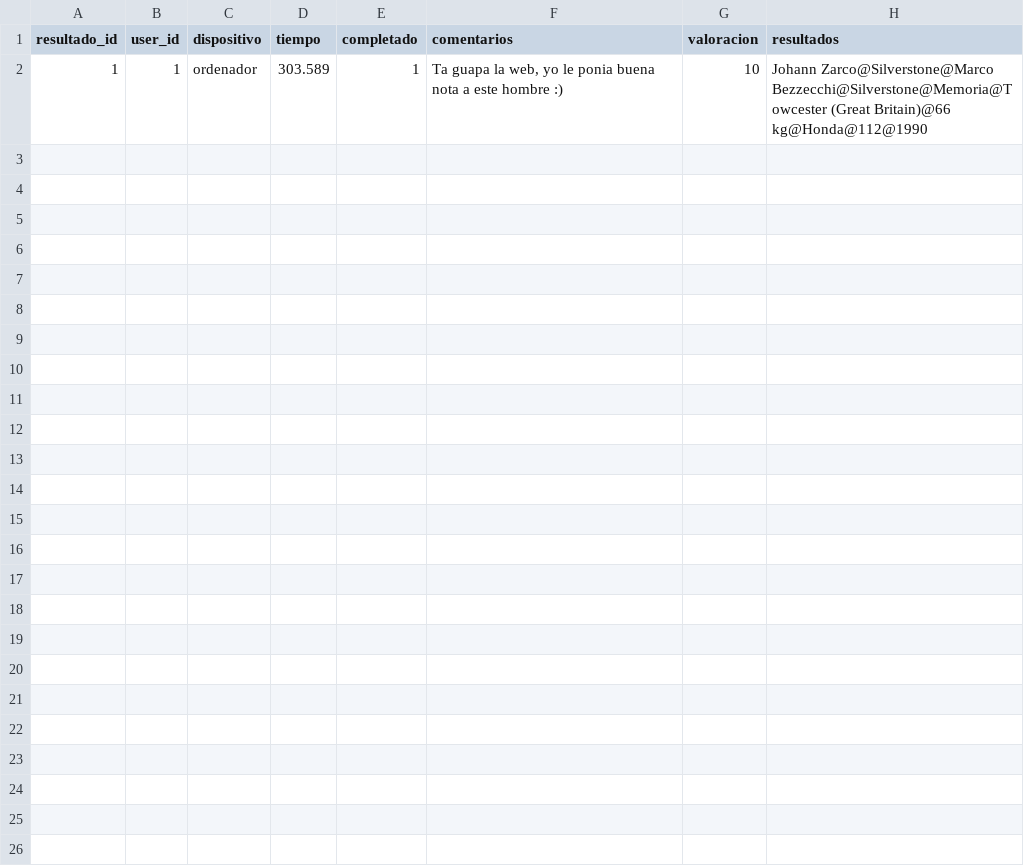
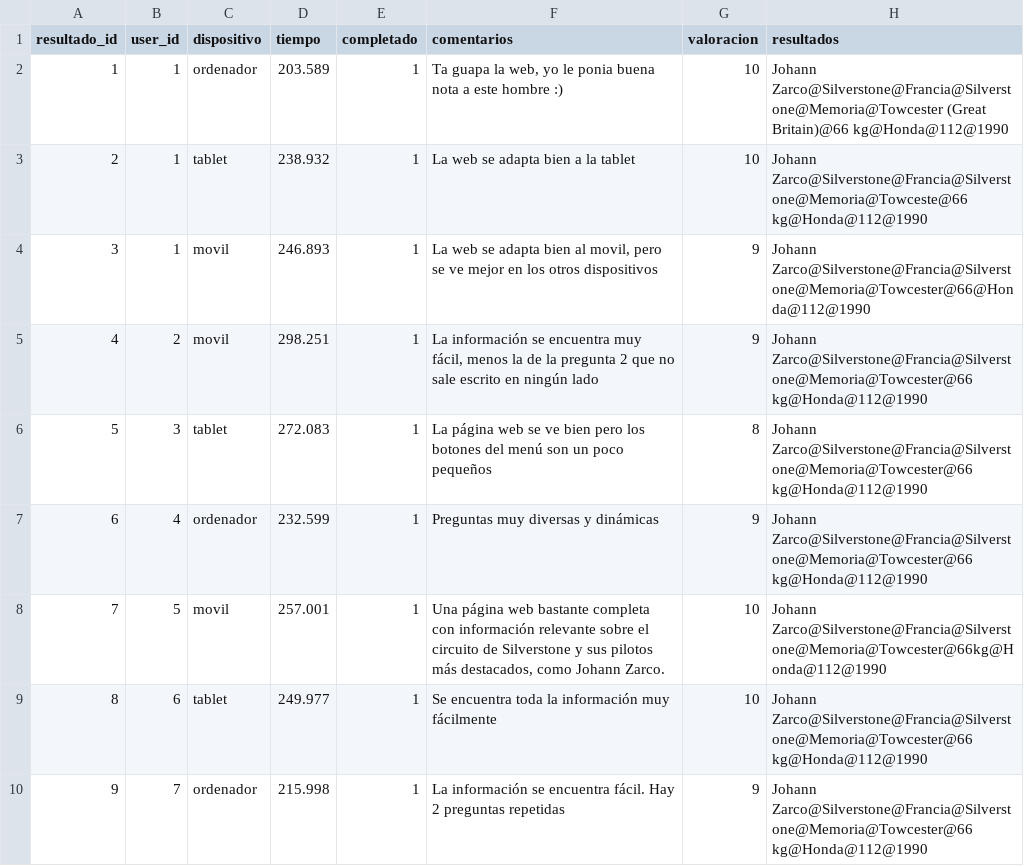
Before and after one commit to orvizz/sew, a CSV file: php/export/results.csv, drawn as a sheet.

```diff
--- a/php/export/results.csv
+++ b/php/export/results.csv
@@ -1,2 +1,10 @@
 resultado_id,user_id,dispositivo,tiempo,completado,comentarios,valoracion,resultados
-1,1,ordenador,303.589,1,"Ta guapa la web, yo le ponia buena nota a este hombre :)",10,"Johann Zarco@Silverstone@Marco Bezzecchi@Silverstone@Memoria@Towcester (Great Britain)@66 kg@Honda@112@1990"
+1,1,ordenador,203.589,1,"Ta guapa la web, yo le ponia buena nota a este hombre :)",10,"Johann Zarco@Silverstone@Francia@Silverstone@Memoria@Towcester (Great Britain)@66 kg@Honda@112@1990"
+2,1,tablet,238.932,1,"La web se adapta bien a la tablet",10,"Johann Zarco@Silverstone@Francia@Silverstone@Memoria@Towceste@66 kg@Honda@112@1990"
+3,1,movil,246.893,1,"La web se adapta bien al movil, pero se ve mejor en los otros dispositivos",9,"Johann Zarco@Silverstone@Francia@Silverstone@Memoria@Towcester@66@Honda@112@1990"
+4,2,movil,298.251,1,"La información se encuentra muy fácil, menos la de la pregunta 2 que no sale escrito en ningún lado",9,"Johann Zarco@Silverstone@Francia@Silverstone@Memoria@Towcester@66 kg@Honda@112@1990"
+5,3,tablet,272.083,1,"La página web se ve bien pero los botones del menú son un poco pequeños",8,"Johann Zarco@Silverstone@Francia@Silverstone@Memoria@Towcester@66 kg@Honda@112@1990"
+6,4,ordenador,232.599,1,"Preguntas muy diversas y dinámicas",9,"Johann Zarco@Silverstone@Francia@Silverstone@Memoria@Towcester@66 kg@Honda@112@1990"
+7,5,movil,257.001,1,"Una página web bastante completa con información relevante sobre el circuito de Silverstone y sus pilotos más destacados, como Johann Zarco.",10,"Johann Zarco@Silverstone@Francia@Silverstone@Memoria@Towcester@66kg@Honda@112@1990"
+8,6,tablet,249.977,1,"Se encuentra toda la información muy fácilmente",10,"Johann Zarco@Silverstone@Francia@Silverstone@Memoria@Towcester@66 kg@Honda@112@1990"
+9,7,ordenador,215.998,1,"La información se encuentra fácil. Hay 2 preguntas repetidas",9,"Johann Zarco@Silverstone@Francia@Silverstone@Memoria@Towcester@66 kg@Honda@112@1990"
```
Also changed, not shown: 6 other files.
